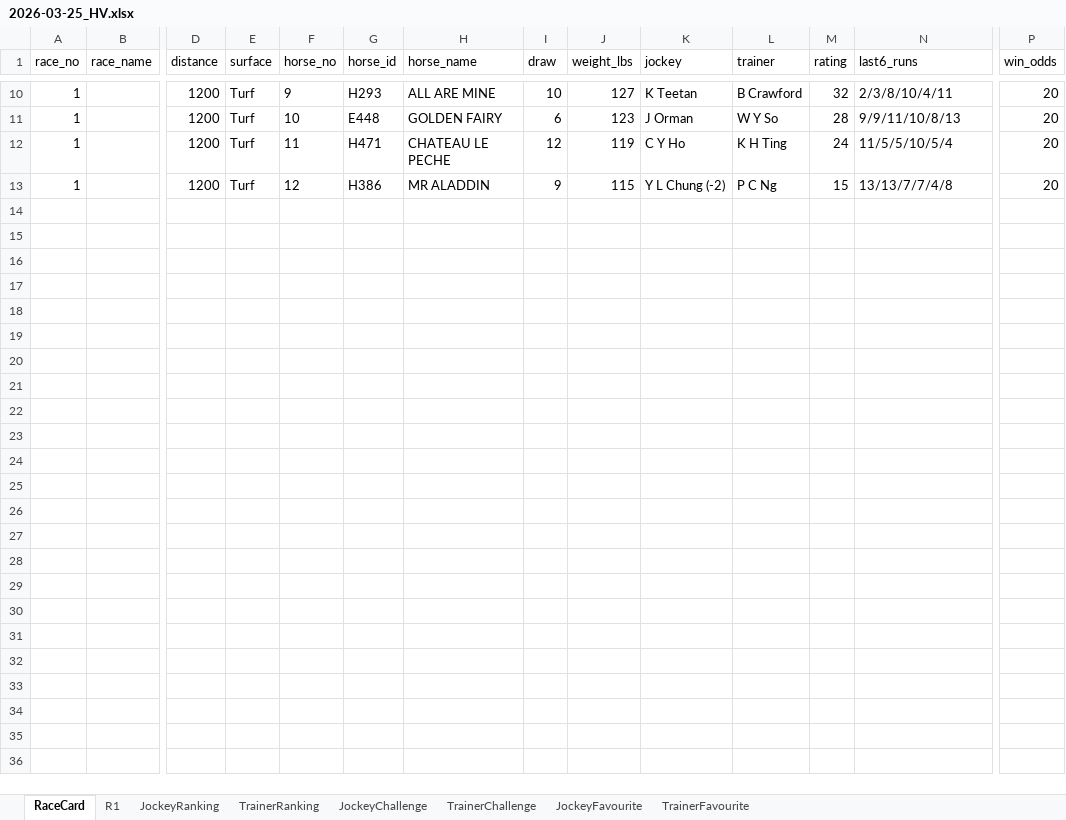
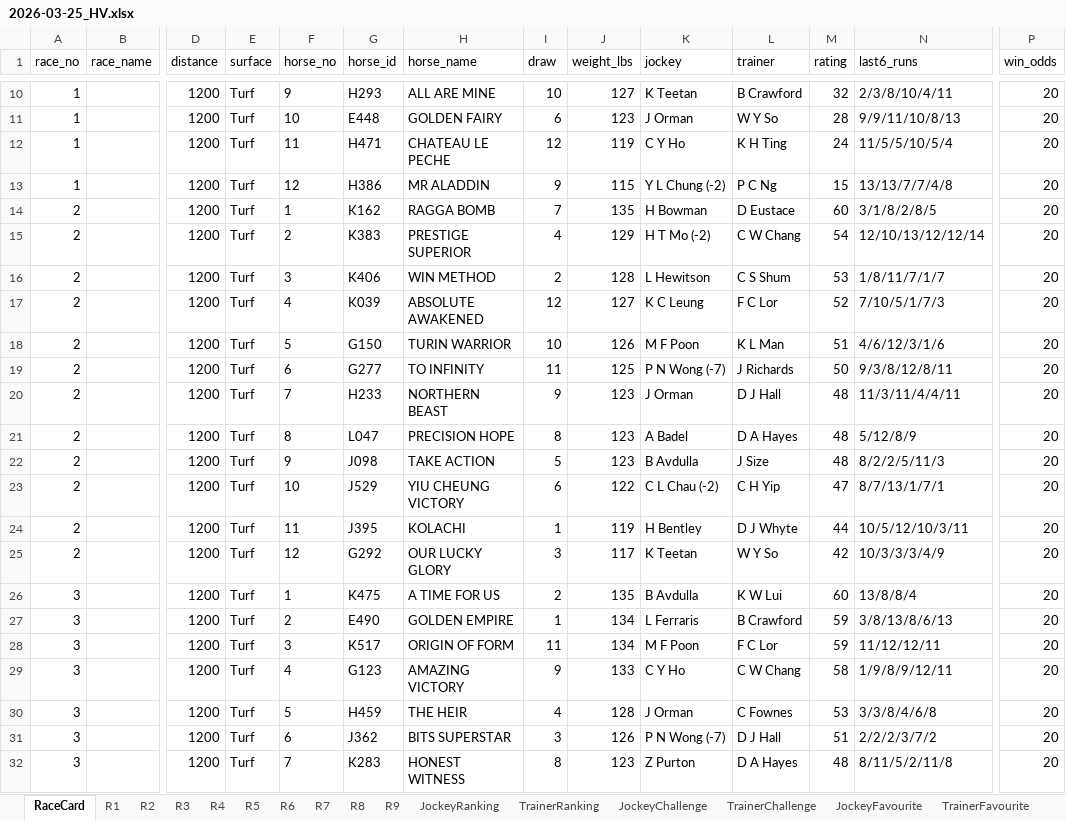
Before and after one commit to a40856/Claudehkjc, an Excel workbook: data/raw/2026-03-25_HV.xlsx, sheet RaceCard, drawn as a sheet; only a part is shown, gaps mark what is left out; values as stored, in another font and other column widths than the file's, no borders; rows hold the shown columns only; the diff covers the shown part only; the diff names each change by its address in the sheet, - before the commit and + after, or states it on an @@ line.

```diff
--- a/data/raw/2026-03-25_HV.xlsx (sheet RaceCard)
+++ b/data/raw/2026-03-25_HV.xlsx (sheet RaceCard)
+sheet tab: R2
+sheet tab: R3
+sheet tab: R4
+sheet tab: R5
+sheet tab: R6
+sheet tab: R7
+sheet tab: R8
+sheet tab: R9
+row 14: 2 |  | 1200 | Turf | 1 | K162 | RAGGA BOMB | 7 | 135 | H Bowman | D Eustace | 60 | 3/1/8/2/8/5 | 20
+row 15: 2 |  | 1200 | Turf | 2 | K383 | PRESTIGE SUPERIOR | 4 | 129 | H T Mo (-2) | C W Chang | 54 | 12/10/13/12/12/14 | 20
+row 16: 2 |  | 1200 | Turf | 3 | K406 | WIN METHOD | 2 | 128 | L Hewitson | C S Shum | 53 | 1/8/11/7/1/7 | 20
+row 17: 2 |  | 1200 | Turf | 4 | K039 | ABSOLUTE AWAKENED | 12 | 127 | K C Leung | F C Lor | 52 | 7/10/5/1/7/3 | 20
+row 18: 2 |  | 1200 | Turf | 5 | G150 | TURIN WARRIOR | 10 | 126 | M F Poon | K L Man | 51 | 4/6/12/3/1/6 | 20
+row 19: 2 |  | 1200 | Turf | 6 | G277 | TO INFINITY | 11 | 125 | P N Wong (-7) | J Richards | 50 | 9/3/8/12/8/11 | 20
+row 20: 2 |  | 1200 | Turf | 7 | H233 | NORTHERN BEAST | 9 | 123 | J Orman | D J Hall | 48 | 11/3/11/4/4/11 | 20
+row 21: 2 |  | 1200 | Turf | 8 | L047 | PRECISION HOPE | 8 | 123 | A Badel | D A Hayes | 48 | 5/12/8/9 | 20
+row 22: 2 |  | 1200 | Turf | 9 | J098 | TAKE ACTION | 5 | 123 | B Avdulla | J Size | 48 | 8/2/2/5/11/3 | 20
+row 23: 2 |  | 1200 | Turf | 10 | J529 | YIU CHEUNG VICTORY | 6 | 122 | C L Chau (-2) | C H Yip | 47 | 8/7/13/1/7/1 | 20
+row 24: 2 |  | 1200 | Turf | 11 | J395 | KOLACHI | 1 | 119 | H Bentley | D J Whyte | 44 | 10/5/12/10/3/11 | 20
+row 25: 2 |  | 1200 | Turf | 12 | G292 | OUR LUCKY GLORY | 3 | 117 | K Teetan | W Y So | 42 | 10/3/3/3/4/9 | 20
+row 26: 3 |  | 1200 | Turf | 1 | K475 | A TIME FOR US | 2 | 135 | B Avdulla | K W Lui | 60 | 13/8/8/4 | 20
+row 27: 3 |  | 1200 | Turf | 2 | E490 | GOLDEN EMPIRE | 1 | 134 | L Ferraris | B Crawford | 59 | 3/8/13/8/6/13 | 20
+row 28: 3 |  | 1200 | Turf | 3 | K517 | ORIGIN OF FORM | 11 | 134 | M F Poon | F C Lor | 59 | 11/12/12/11 | 20
+row 29: 3 |  | 1200 | Turf | 4 | G123 | AMAZING VICTORY | 9 | 133 | C Y Ho | C W Chang | 58 | 1/9/8/9/12/11 | 20
+row 30: 3 |  | 1200 | Turf | 5 | H459 | THE HEIR | 4 | 128 | J Orman | C Fownes | 53 | 3/3/8/4/6/8 | 20
+row 31: 3 |  | 1200 | Turf | 6 | J362 | BITS SUPERSTAR | 3 | 126 | P N Wong (-7) | D J Hall | 51 | 2/2/2/3/7/2 | 20
+row 32: 3 |  | 1200 | Turf | 7 | K283 | HONEST WITNESS | 8 | 123 | Z Purton | D A Hayes | 48 | 8/11/5/2/11/8 | 20
```
Also changed, not shown: 77 added rows elsewhere in this sheet, 32 other files.
